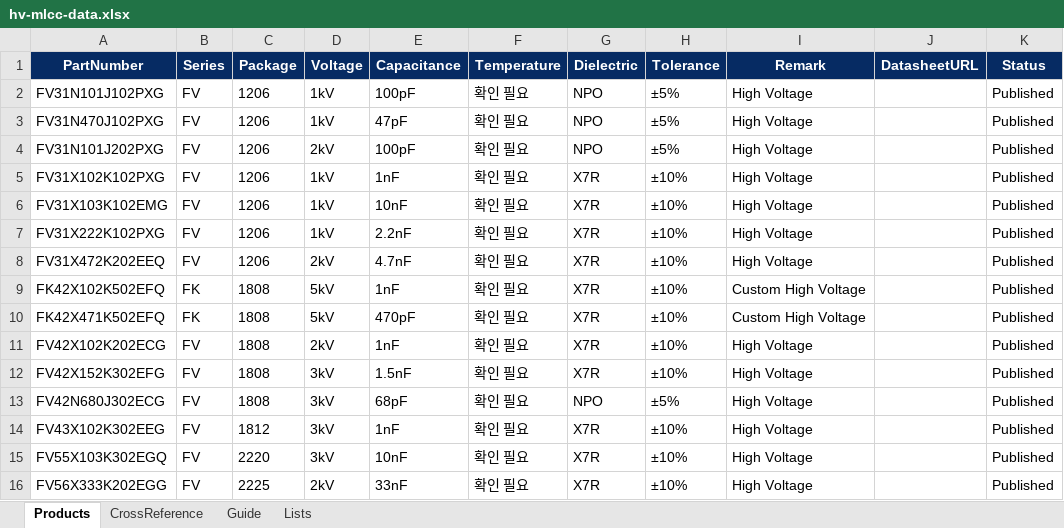
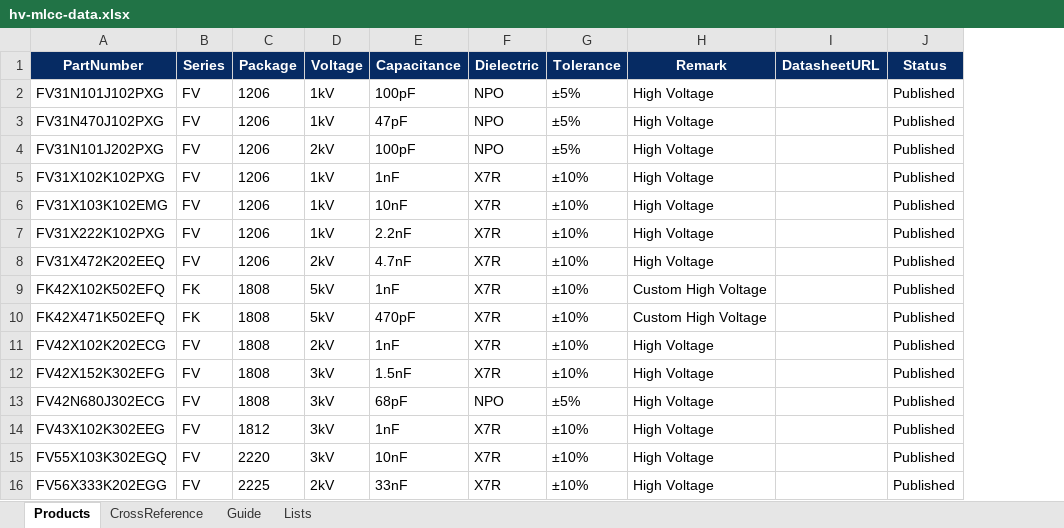
Before and after one commit to ceranix26/ceranix-homepage, an Excel workbook: products/mlcc/hv-mlcc-data.xlsx, sheet Products, drawn as a sheet; values as stored, in another font and other column widths than the file's, no borders; table styles not drawn; the diff names each change by its address in the sheet, - before the commit and + after, or states it on an @@ line.

```diff
--- a/products/mlcc/hv-mlcc-data.xlsx (sheet Products)
+++ b/products/mlcc/hv-mlcc-data.xlsx (sheet Products)
-column F (Temperature), rows 2-16: all 확인 필요
```
Also changed, not shown: 1 other file.
